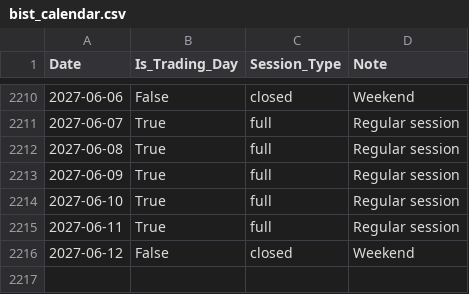
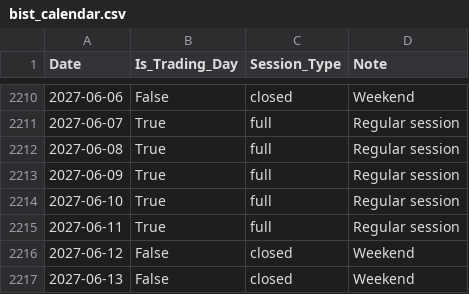
Before and after one commit to Yusufygc/YapayZeka_ile_Hisse_Fiyat_Tahmini, a CSV file: data/meta/bist_calendar.csv, drawn as a sheet; only a part is shown, gaps mark what is left out.

```diff
--- a/data/meta/bist_calendar.csv
+++ b/data/meta/bist_calendar.csv
@@ -2216 +2216,2 @@ Date,Is_Trading_Day,Session_Type,Note
 2027-06-12,False,closed,Weekend
+2027-06-13,False,closed,Weekend
```
Also changed, not shown: 56 other files.
